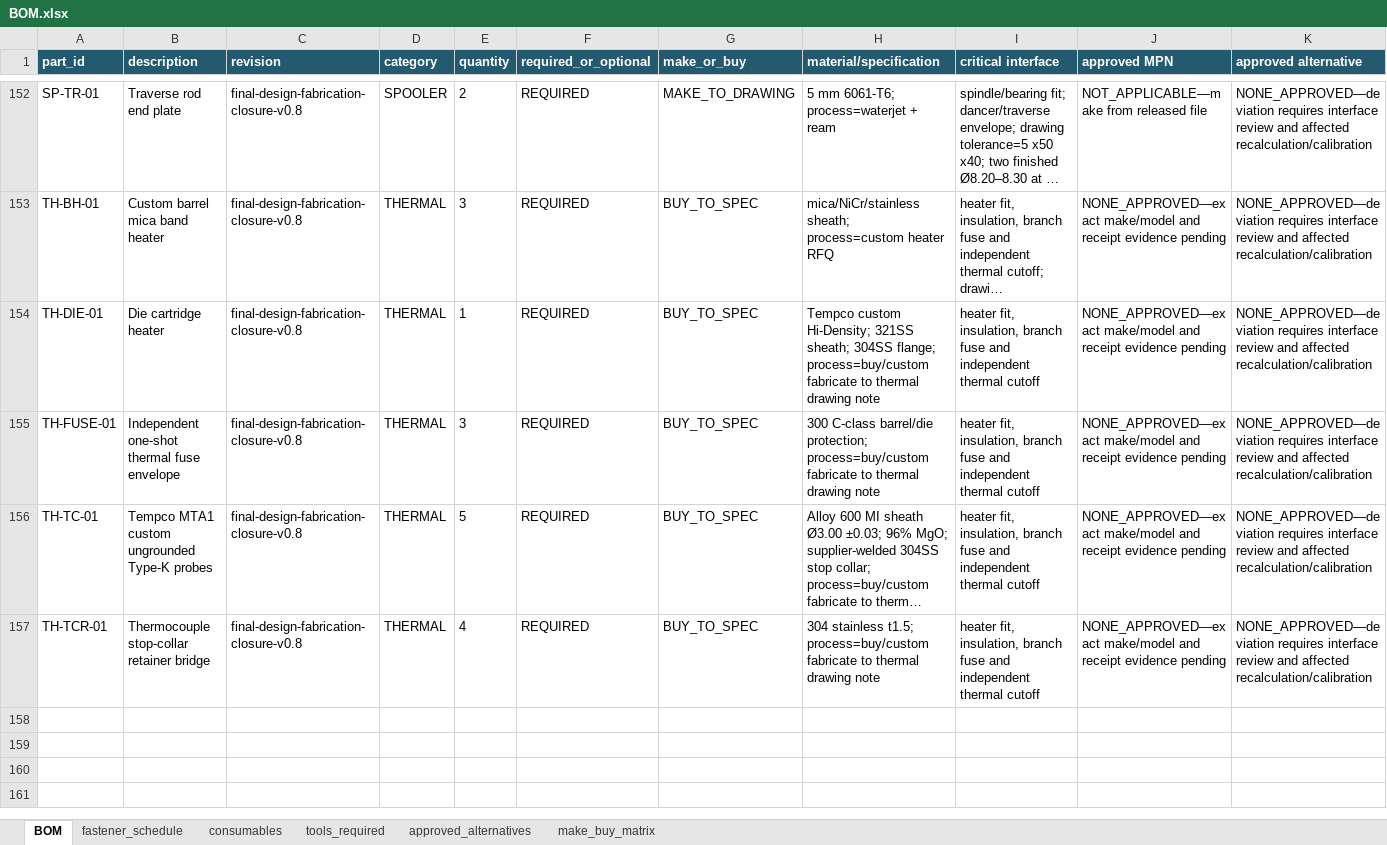
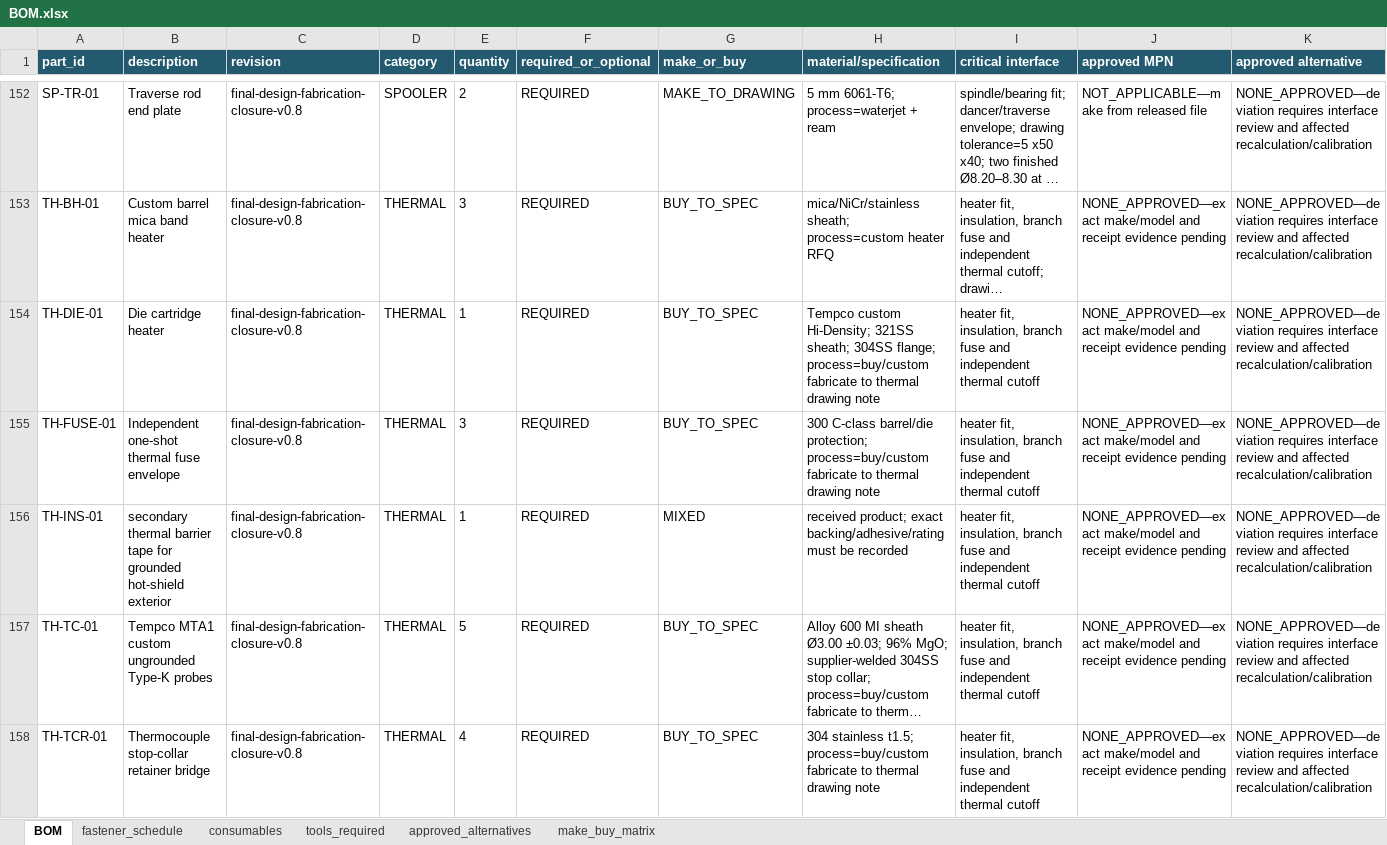
Before and after one commit to snowman0919/PLA-PET-Recycling-Lab, an Excel workbook: exports/final/bom/BOM.xlsx, sheet BOM, drawn as a sheet; only a part is shown, gaps mark what is left out; long unchanged cells end in …; values as stored, in another font and other column widths than the file's, no borders; rows hold the shown columns only; the diff names each change by its address in the sheet, - before the commit and + after, or states it on an @@ line.

Commit message:
build(v0.8): regenerate tape-aware release docs

```diff
--- a/exports/final/bom/BOM.xlsx (sheet BOM)
+++ b/exports/final/bom/BOM.xlsx (sheet BOM)
+row 156: TH-INS-01 | secondary thermal barrier tape for grounded hot-shield exterior | final-design-fabrication-closure-v0.8 | THERMAL | 1 | REQUIRED | MIXED | received product; exact backing/adhesive/rating must be recorded | heater fit, insulation, branch fuse and independent thermal cutoff | NONE_APPROVED—exact make/model and receipt evidence pending | NONE_APPROVED—deviation requires interface review and affected recalculation/calibration
```
Also changed, not shown: sheet make_buy_matrix, 50 other files.
